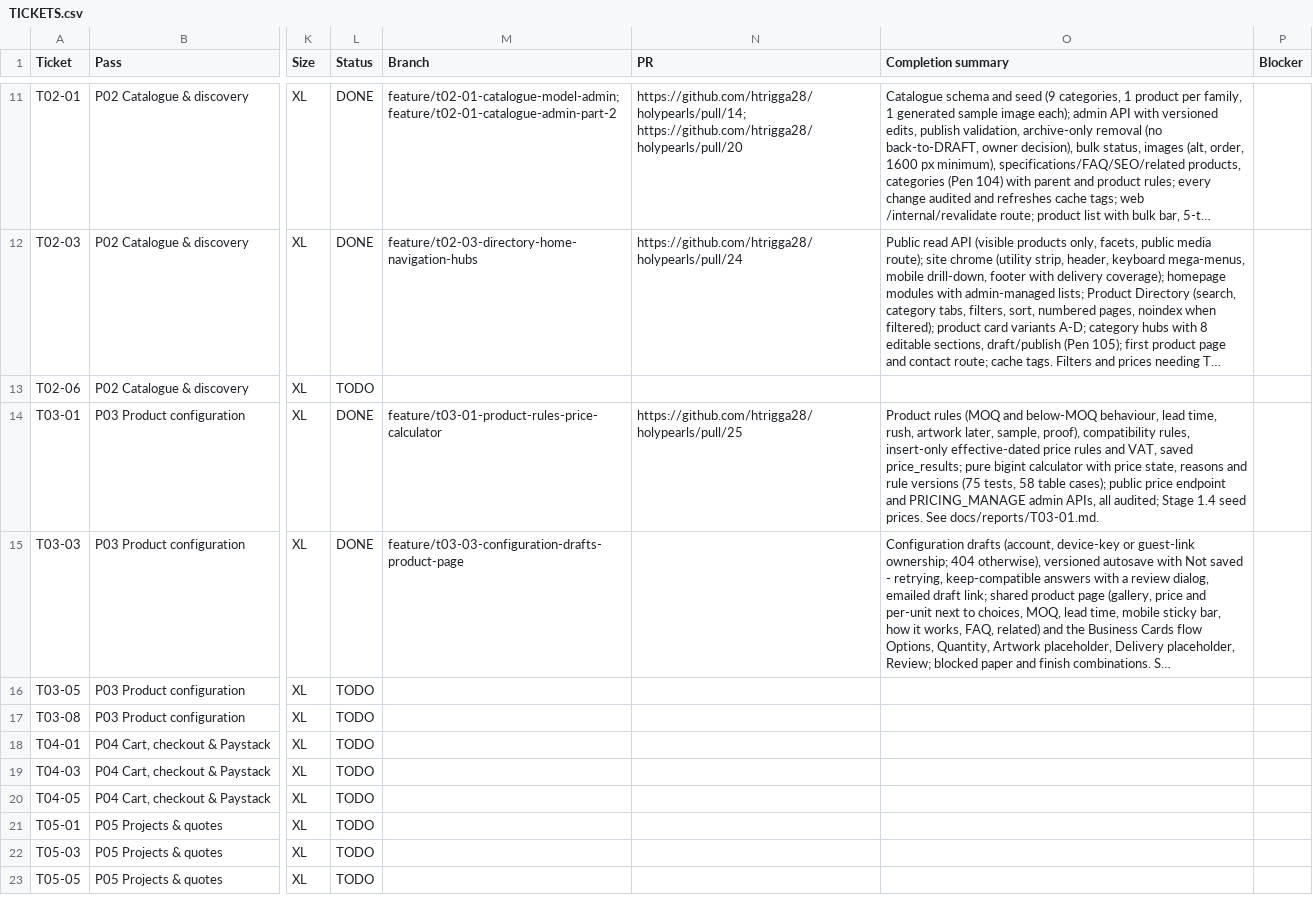
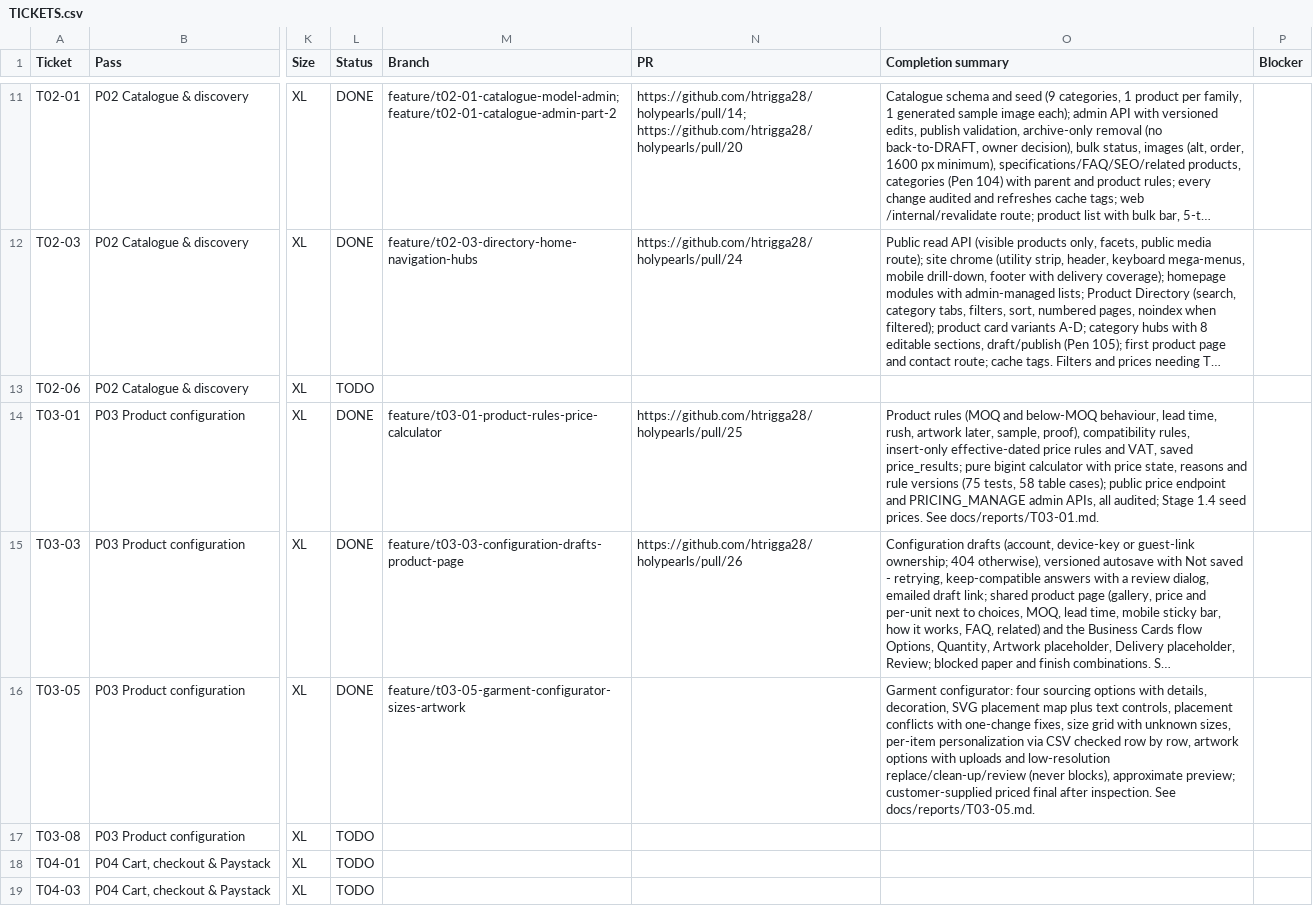
Before and after one commit to holyworthh/holypearls, a CSV file: docs/tracker/TICKETS.csv, drawn as a sheet; only a part is shown, gaps mark what is left out; the shorter side is filled out with more unchanged rows; long unchanged cells end in …; the diff names each change by its address in the sheet, - before the commit and + after, or states it on an @@ line.

Commit message:
feat(t03-05): garment configurator, sizes, personalization and artwork

```diff
--- a/docs/tracker/TICKETS.csv
+++ b/docs/tracker/TICKETS.csv
-N15 (PR): (empty)
+N15 (PR): https://github.com/htrigga28/holypearls/pull/26
-L16 (Status): TODO
+L16 (Status): DONE
-M16 (Branch): (empty)
+M16 (Branch): feature/t03-05-garment-configurator-sizes-artwork
-O16 (Completion summary): (empty)
+O16 (Completion summary): Garment configurator: four sourcing options with details, decoration, SVG placement map plus text controls, placement conflicts with one-change fixes, size grid with unknown sizes, per-item personalization via CSV checked row by row, artwork options with uploads and low-resolution replace/clean-up/review (never blocks), approximate preview; customer-supplied priced final after inspection. See docs/reports/T03-05.md.
```
Also changed, not shown: 12 other files.
